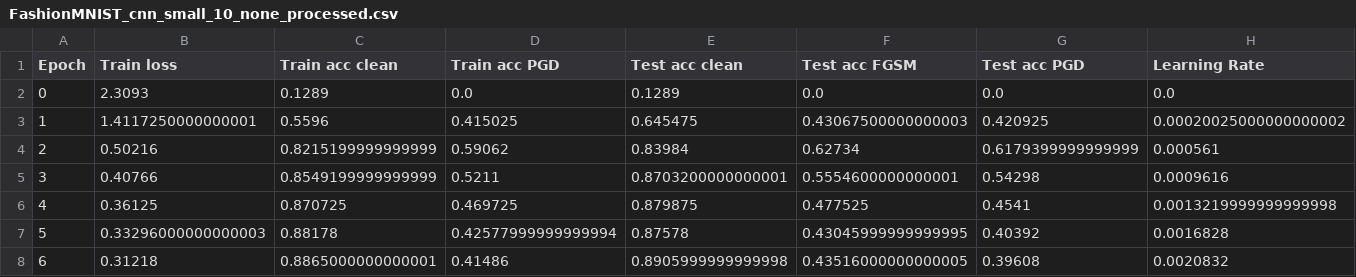
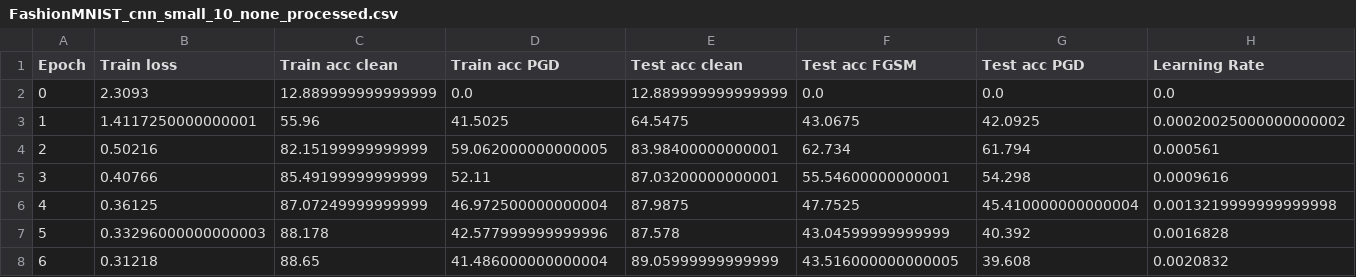
Before and after one commit to BaptisteCbl/surete-IA, a CSV file: adversarial/src/pytorch/log/fast_gradAlign/FashionMNIST_cnn_small_10_none_processed.csv, drawn as a sheet; only a part is shown; the diff covers the shown part only; the diff names each change by its address in the sheet, - before the commit and + after, or states it on an @@ line.

```diff
--- a/adversarial/src/pytorch/log/fast_gradAlign/FashionMNIST_cnn_small_10_none_processed.csv
+++ b/adversarial/src/pytorch/log/fast_gradAlign/FashionMNIST_cnn_small_10_none_processed.csv
-C2 (Train acc clean): 0.1289
+C2 (Train acc clean): 12.889999999999999
-E2 (Test acc clean): 0.1289
+E2 (Test acc clean): 12.889999999999999
-C3 (Train acc clean): 0.5596
+C3 (Train acc clean): 55.96
-D3 (Train acc PGD): 0.415025
+D3 (Train acc PGD): 41.5025
-E3 (Test acc clean): 0.645475
+E3 (Test acc clean): 64.5475
-F3 (Test acc FGSM): 0.43067500000000003
+F3 (Test acc FGSM): 43.0675
-G3 (Test acc PGD): 0.420925
+G3 (Test acc PGD): 42.0925
-C4 (Train acc clean): 0.8215199999999999
+C4 (Train acc clean): 82.15199999999999
-D4 (Train acc PGD): 0.59062
+D4 (Train acc PGD): 59.062000000000005
-E4 (Test acc clean): 0.83984
+E4 (Test acc clean): 83.98400000000001
-F4 (Test acc FGSM): 0.62734
+F4 (Test acc FGSM): 62.734
-G4 (Test acc PGD): 0.6179399999999999
+G4 (Test acc PGD): 61.794
-C5 (Train acc clean): 0.8549199999999999
+C5 (Train acc clean): 85.49199999999999
-D5 (Train acc PGD): 0.5211
+D5 (Train acc PGD): 52.11
-E5 (Test acc clean): 0.8703200000000001
+E5 (Test acc clean): 87.03200000000001
-F5 (Test acc FGSM): 0.5554600000000001
+F5 (Test acc FGSM): 55.54600000000001
-G5 (Test acc PGD): 0.54298
+G5 (Test acc PGD): 54.298
-C6 (Train acc clean): 0.870725
+C6 (Train acc clean): 87.07249999999999
-D6 (Train acc PGD): 0.469725
+D6 (Train acc PGD): 46.972500000000004
-E6 (Test acc clean): 0.879875
+E6 (Test acc clean): 87.9875
-F6 (Test acc FGSM): 0.477525
+F6 (Test acc FGSM): 47.7525
-G6 (Test acc PGD): 0.4541
+G6 (Test acc PGD): 45.410000000000004
-C7 (Train acc clean): 0.88178
+C7 (Train acc clean): 88.178
-D7 (Train acc PGD): 0.42577999999999994
+D7 (Train acc PGD): 42.577999999999996
-E7 (Test acc clean): 0.87578
+E7 (Test acc clean): 87.578
-F7 (Test acc FGSM): 0.43045999999999995
+F7 (Test acc FGSM): 43.04599999999999
-G7 (Test acc PGD): 0.40392
+G7 (Test acc PGD): 40.392
-C8 (Train acc clean): 0.8865000000000001
+C8 (Train acc clean): 88.65
-D8 (Train acc PGD): 0.41486
+D8 (Train acc PGD): 41.486000000000004
-E8 (Test acc clean): 0.8905999999999998
+E8 (Test acc clean): 89.05999999999999
-F8 (Test acc FGSM): 0.43516000000000005
+F8 (Test acc FGSM): 43.516000000000005
-G8 (Test acc PGD): 0.39608
+G8 (Test acc PGD): 39.608
```
Also changed, not shown: 70 edited cells elsewhere in this file, adversarial/src/pytorch/log/fast_gradAlign/FashionMNIST_cnn_small_10_fgsm_processed.csv, adversarial/src/pytorch/log/fast_gradAlign/FashionMNIST_cnn_small_10_pgd_processed.csv, 53 other files.
